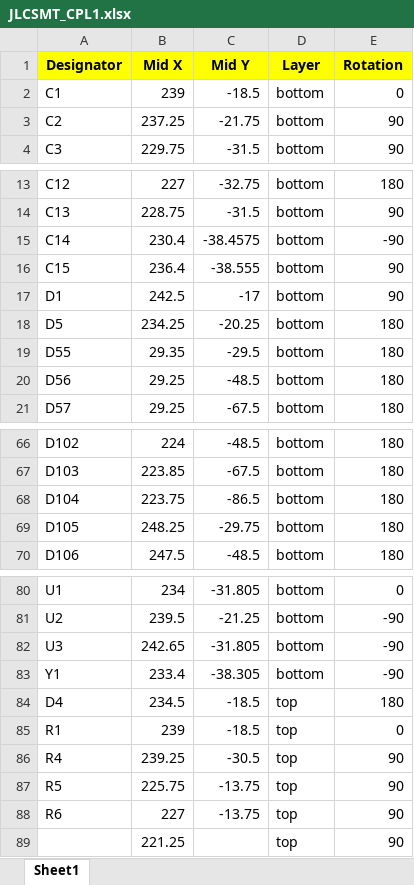
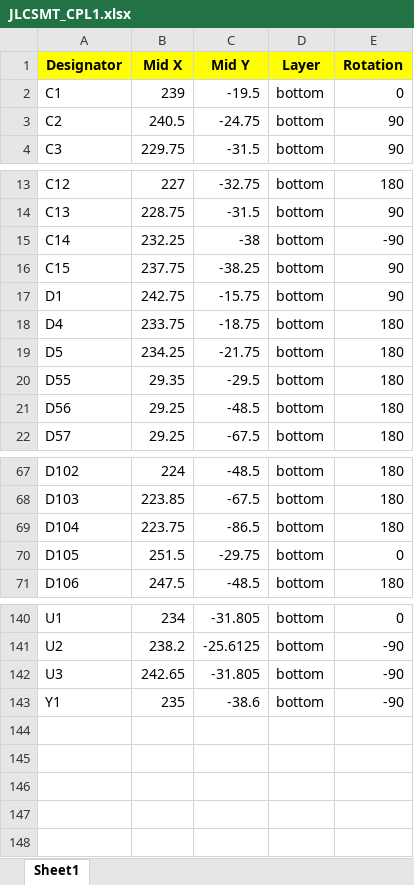
Before and after one commit to kirchberger/60_keyboard, an Excel workbook: pcb/JLCSMT_CPL1.xlsx, sheet Sheet1, drawn as a sheet; only a part is shown, gaps mark what is left out; values as stored, in another font and other column widths than the file's, no borders; removed rows and columns are numbered as before the commit, all else as after; the diff covers the shown part only; the diff names each change by its address in the sheet, - before the commit and + after, or states it on an @@ line.

```diff
--- a/pcb/JLCSMT_CPL1.xlsx (sheet Sheet1)
+++ b/pcb/JLCSMT_CPL1.xlsx (sheet Sheet1)
-C2 (Mid Y): -18.5
+C2 (Mid Y): -19.5
-B3 (Mid X): 237.25
+B3 (Mid X): 240.5
-C3 (Mid Y): -21.75
+C3 (Mid Y): -24.75
-B15 (Mid X): 230.4
+B15 (Mid X): 232.25
-C15 (Mid Y): -38.4575
+C15 (Mid Y): -38
-B16 (Mid X): 236.4
+B16 (Mid X): 237.75
-C16 (Mid Y): -38.555
+C16 (Mid Y): -38.25
-B17 (Mid X): 242.5
+B17 (Mid X): 242.75
-C17 (Mid Y): -17
+C17 (Mid Y): -15.75
+row 18: D4 | 233.75 | -18.75 | bottom | 180
-C19 (Mid Y): -20.25
+C19 (Mid Y): -21.75
-B70 (Mid X): 248.25
+B70 (Mid X): 251.5
-E70 (Rotation): 180
+E70 (Rotation): 0
-B141 (Mid X): 239.5
+B141 (Mid X): 238.2
-C141 (Mid Y): -21.25
+C141 (Mid Y): -25.6125
-B143 (Mid X): 233.4
+B143 (Mid X): 235
-C143 (Mid Y): -38.305
+C143 (Mid Y): -38.6
-row 84: D4 | 234.5 | -18.5 | top | 180
-row 85: R1 | 239 | -18.5 | top | 0
-row 86: R4 | 239.25 | -30.5 | top | 90
-row 87: R5 | 225.75 | -13.75 | top | 90
-row 88: R6 | 227 | -13.75 | top | 90
-row 89:  | 221.25 |  | top | 90
```
Also changed, not shown: 59 added rows and 6 edited cells elsewhere in this sheet, pcb/BOM_JLCSMT.xlsx, 29 other files.
